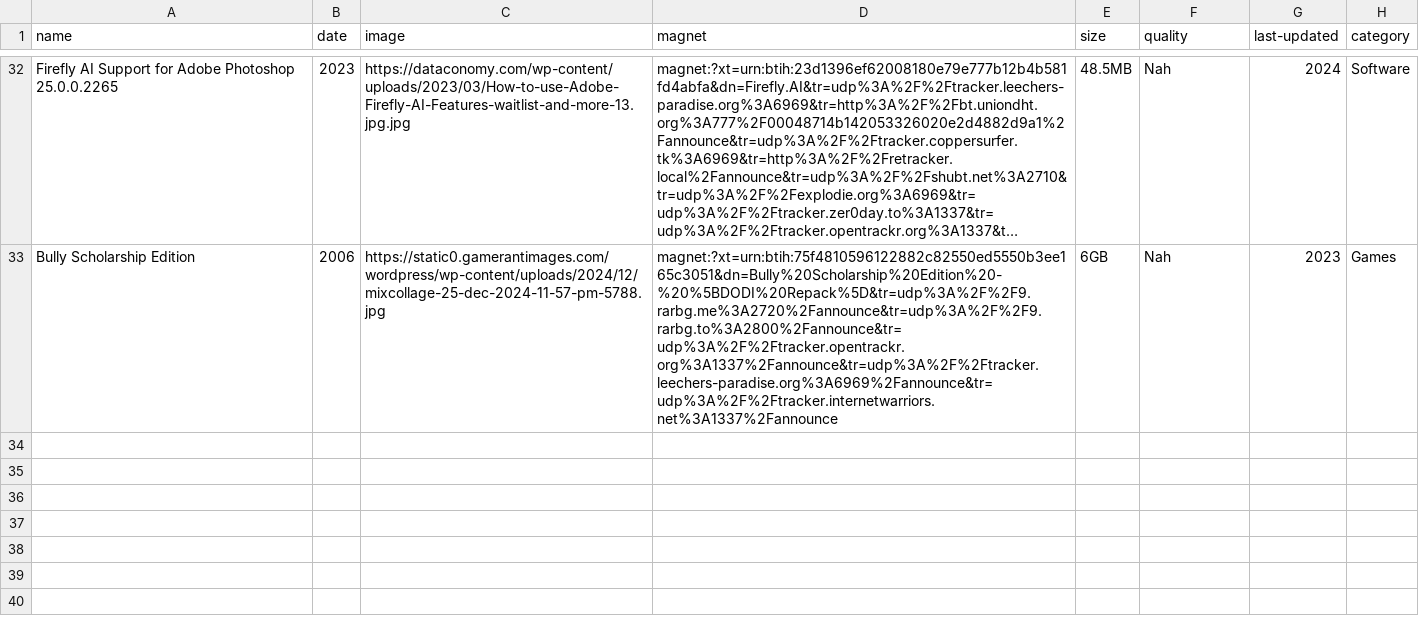
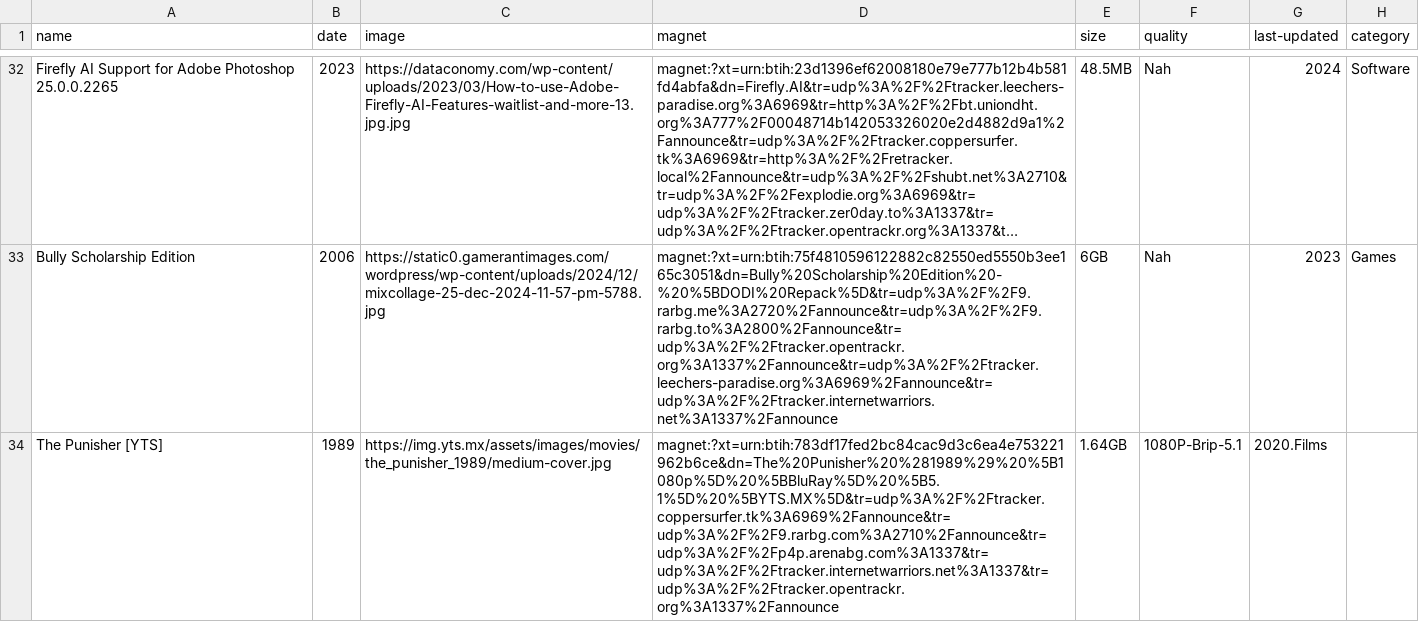
Before and after one commit to sadkjasldjlajdj3323213sdad/t, a CSV file: torrents.csv, drawn as a sheet; only a part is shown, gaps mark what is left out; long unchanged cells end in …; the diff names each change by its address in the sheet, - before the commit and + after, or states it on an @@ line.

```diff
--- a/torrents.csv
+++ b/torrents.csv
+row 34: The Punisher [YTS] | 1989 | https://img.yts.mx/assets/images/movies/the_punisher_1989/medium-cover.jpg | magnet:?xt=urn:btih:783df17fed2bc84cac9d3c6ea4e753221962b6ce&dn=The%20Punisher%20%281989%29%20%5B1080p%5D%20%5BBluRay%5D%20%5B5.1%5D%20%5BYTS.MX%5D&tr=udp%3A%2F%2Ftracker.coppersurfer.tk%3A6969%2Fannounce&tr=udp%3A%2F%2F9.rarbg.com%3A2710%2Fannounce&tr=udp%3A%2F%2Fp4p.arenabg.com%3A1337&tr=udp%3A%2F%2Ftracker.internetwarriors.net%3A1337&tr=udp%3A%2F%2Ftracker.opentrackr.org%3A1337%2Fannounce | 1.64GB | 1080P-Brip-5.1 | 2020.Films
```
